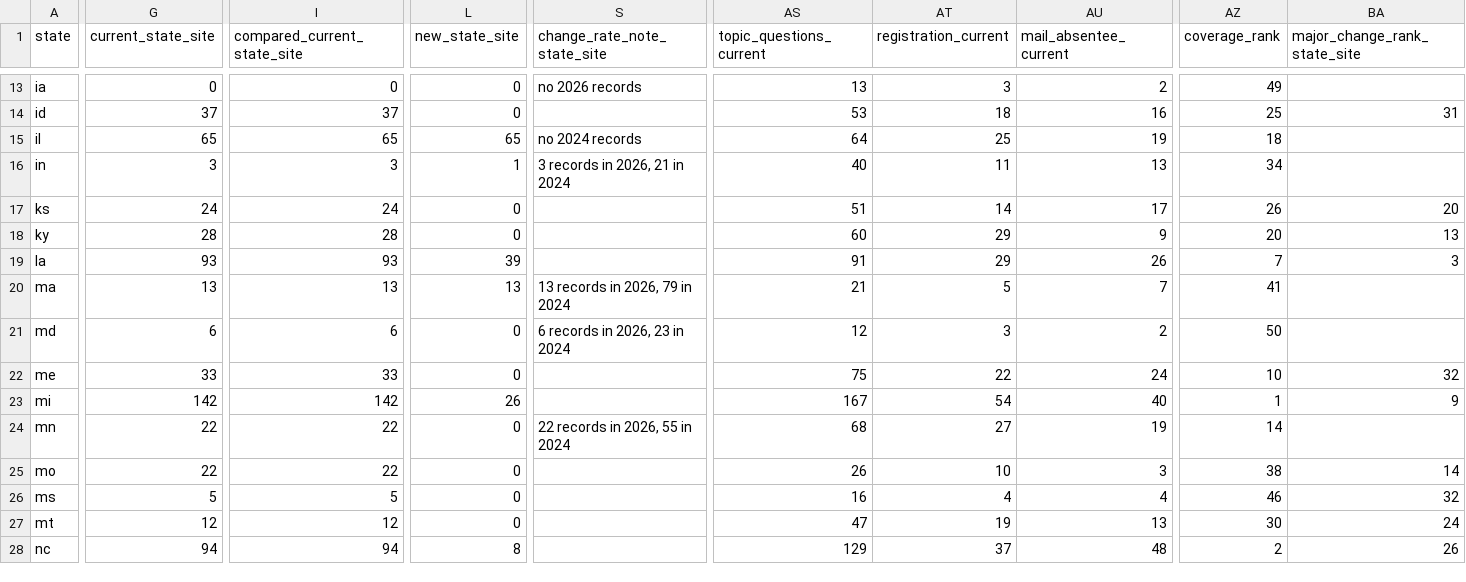
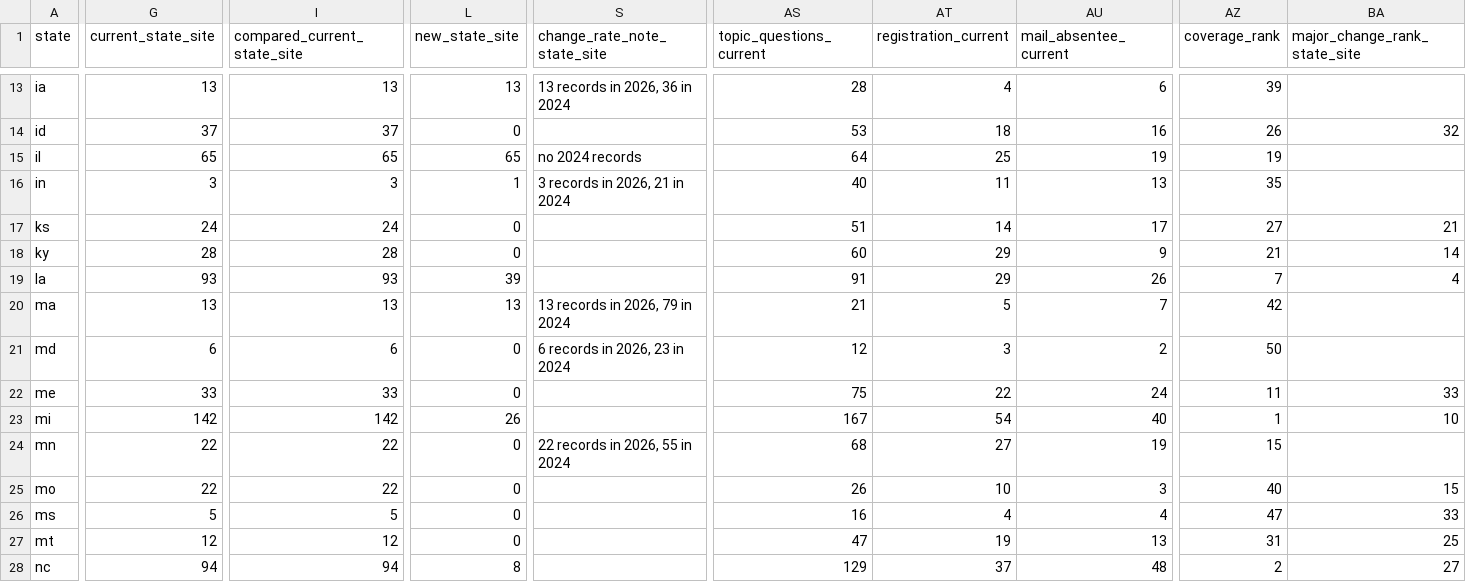
Before and after one commit to CEASLEY803/voter-faqs-2026, a CSV file: data/2026/analysis/per_state.csv, drawn as a sheet; only a part is shown, gaps mark what is left out; the diff covers the shown part only; the diff names each change by its address in the sheet, - before the commit and + after, or states it on an @@ line.

Commit message:
data: rebuild 2026 with the archive copies; Colorado has 123 state-site records and Iowa 13
4,388 records in all (was 4,252). State-site median major change is 23% over 39 states (was 22%
over 38). Iowa's state-site rates stay blank: 13 records in 2026, 36 in 2024.

```diff
--- a/data/2026/analysis/per_state.csv
+++ b/data/2026/analysis/per_state.csv
-G13 (current_state_site): 0
+G13 (current_state_site): 13
-I13 (compared_current_state_site): 0
+I13 (compared_current_state_site): 13
-L13 (new_state_site): 0
+L13 (new_state_site): 13
-S13 (change_rate_note_state_site): no 2026 records
+S13 (change_rate_note_state_site): 13 records in 2026, 36 in 2024
-AS13 (topic_questions_current): 13
+AS13 (topic_questions_current): 28
-AT13 (registration_current): 3
+AT13 (registration_current): 4
-AU13 (mail_absentee_current): 2
+AU13 (mail_absentee_current): 6
-AZ13 (coverage_rank): 49
+AZ13 (coverage_rank): 39
-AZ14 (coverage_rank): 25
+AZ14 (coverage_rank): 26
-BA14 (major_change_rank_state_site): 31
+BA14 (major_change_rank_state_site): 32
-AZ15 (coverage_rank): 18
+AZ15 (coverage_rank): 19
-AZ16 (coverage_rank): 34
+AZ16 (coverage_rank): 35
-AZ17 (coverage_rank): 26
+AZ17 (coverage_rank): 27
-BA17 (major_change_rank_state_site): 20
+BA17 (major_change_rank_state_site): 21
-AZ18 (coverage_rank): 20
+AZ18 (coverage_rank): 21
-BA18 (major_change_rank_state_site): 13
+BA18 (major_change_rank_state_site): 14
-BA19 (major_change_rank_state_site): 3
+BA19 (major_change_rank_state_site): 4
-AZ20 (coverage_rank): 41
+AZ20 (coverage_rank): 42
-AZ22 (coverage_rank): 10
+AZ22 (coverage_rank): 11
-BA22 (major_change_rank_state_site): 32
+BA22 (major_change_rank_state_site): 33
-BA23 (major_change_rank_state_site): 9
+BA23 (major_change_rank_state_site): 10
-AZ24 (coverage_rank): 14
+AZ24 (coverage_rank): 15
-AZ25 (coverage_rank): 38
+AZ25 (coverage_rank): 40
-BA25 (major_change_rank_state_site): 14
+BA25 (major_change_rank_state_site): 15
-AZ26 (coverage_rank): 46
+AZ26 (coverage_rank): 47
-BA26 (major_change_rank_state_site): 32
+BA26 (major_change_rank_state_site): 33
-AZ27 (coverage_rank): 30
+AZ27 (coverage_rank): 31
-BA27 (major_change_rank_state_site): 24
+BA27 (major_change_rank_state_site): 25
-BA28 (major_change_rank_state_site): 26
+BA28 (major_change_rank_state_site): 27
```
Also changed, not shown: 79 edited cells elsewhere in this file, data/2026/analysis/comparison/summary.csv, data/2026/analysis/rankings.csv, 13 other files.
